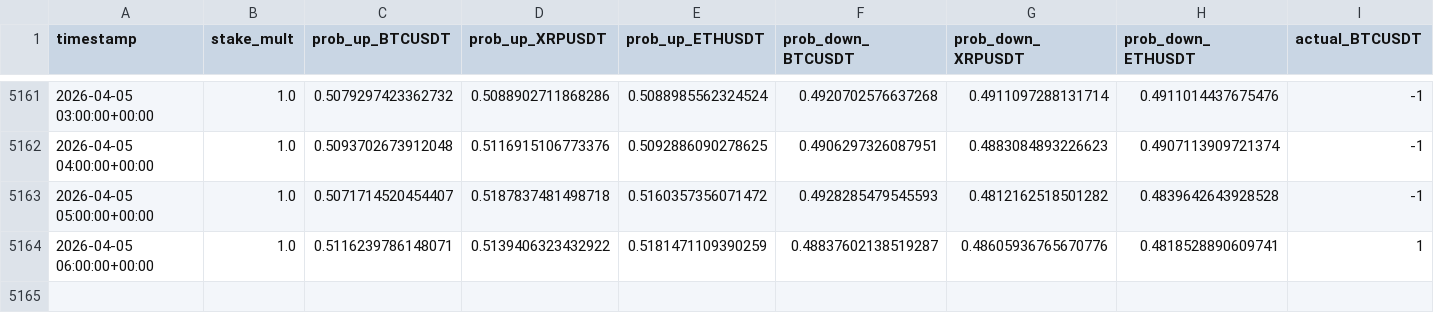
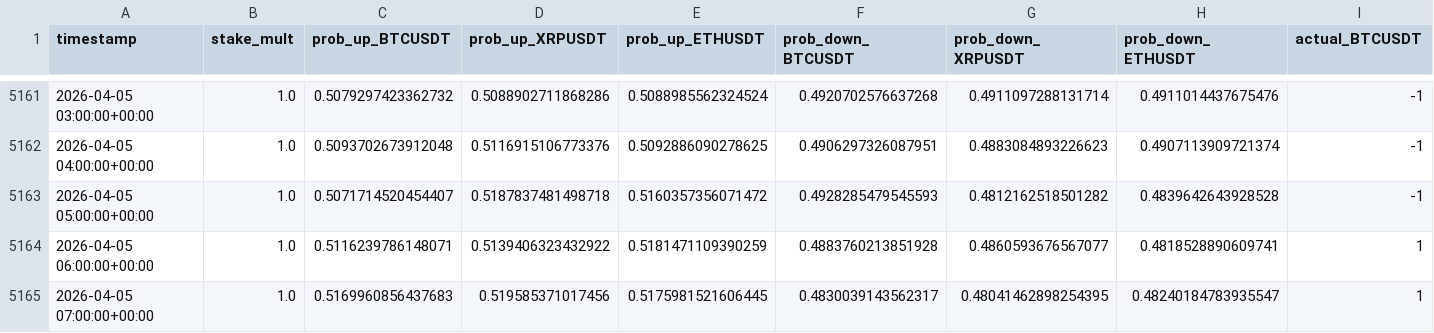
Before and after one commit to mtumalan/masha, a CSV file: data/results.csv, drawn as a sheet; only a part is shown, gaps mark what is left out; rows hold the shown columns only; the diff names each change by its address in the sheet, - before the commit and + after, or states it on an @@ line.

Commit message:
Update results.csv from live PKL models

```diff
--- a/data/results.csv
+++ b/data/results.csv
-F5164 (prob_down_BTCUSDT): 0.48837602138519287
+F5164 (prob_down_BTCUSDT): 0.4883760213851928
-G5164 (prob_down_XRPUSDT): 0.48605936765670776
+G5164 (prob_down_XRPUSDT): 0.4860593676567077
+row 5165: 2026-04-05 07:00:00+00:00 | 1.0 | 0.5169960856437683 | 0.519585371017456 | 0.5175981521606445 | 0.4830039143562317 | 0.48041462898254395 | 0.48240184783935547 | 1
```
